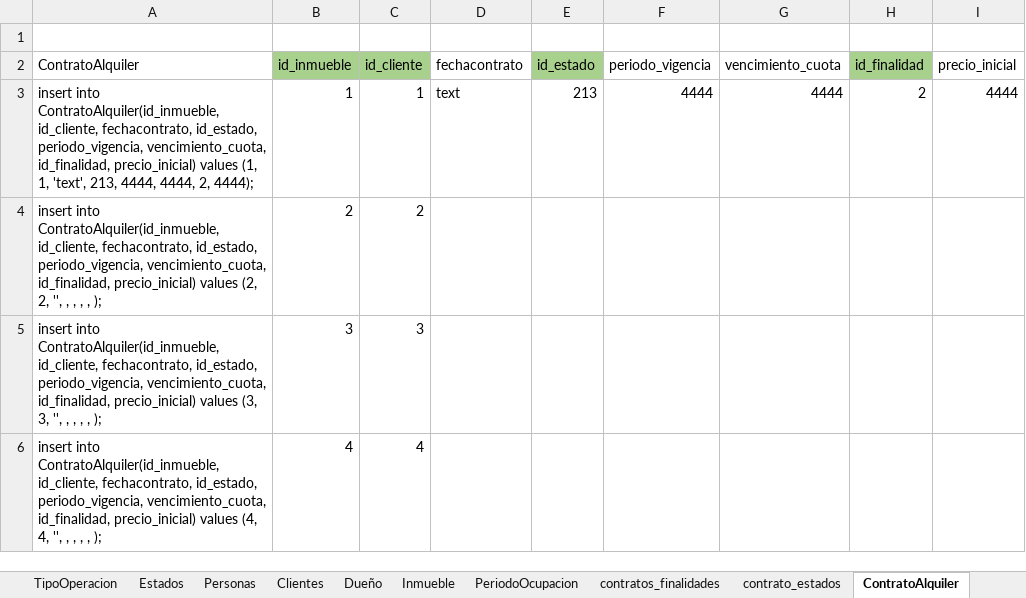
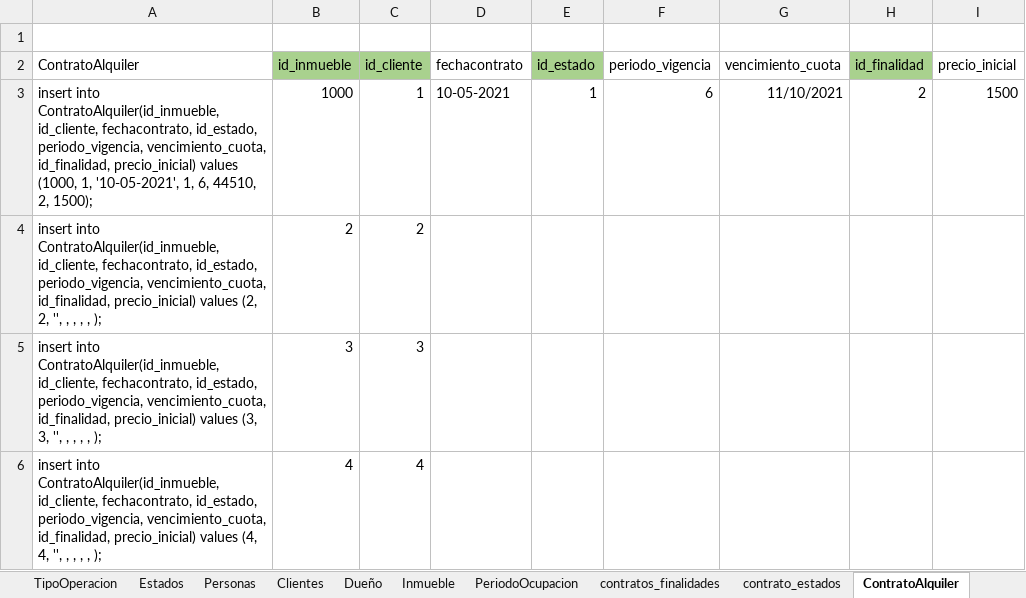
Before and after one commit to sotelomati/TP_DBA, an Excel workbook: Creaciones/Carga_de_datos_TP_Activas_Concatenar.xlsx, sheet ContratoAlquiler, drawn as a sheet; values as stored, in another font and other column widths than the file's, no borders; removed rows and columns are numbered as before the commit, all else as after; the diff names each change by its address in the sheet, - before the commit and + after, or states it on an @@ line.

Commit message:
mas inserts y correcciones en triggers ahora que hay datos para probar

```diff
--- a/Creaciones/Carga_de_datos_TP_Activas_Concatenar.xlsx (sheet ContratoAlquiler)
+++ b/Creaciones/Carga_de_datos_TP_Activas_Concatenar.xlsx (sheet ContratoAlquiler)
-row 3: insert into ContratoAlquiler(id_inmueble, id_cliente, fechacontrato, id_estado, periodo_vigencia, vencimiento_cuota, id_finalidad, precio_inicial) values (1, 1, 'text', 213, 4444, 4444, 2, 4444); | 1 | 1 | text | 213 | 4444 | 4444 | 2 | 4444
+row 3: insert into ContratoAlquiler(id_inmueble, id_cliente, fechacontrato, id_estado, periodo_vigencia, vencimiento_cuota, id_finalidad, precio_inicial) values (1000, 1, '10-05-2021', 1, 6, 44510, 2, 1500); | 1000 | 1 | 10-05-2021 | 1 | 6 | 11/10/2021 | 2 | 1500
```
Also changed, not shown: sheet contrato_estados, sheet contratos_finalidades, 4 other files.
